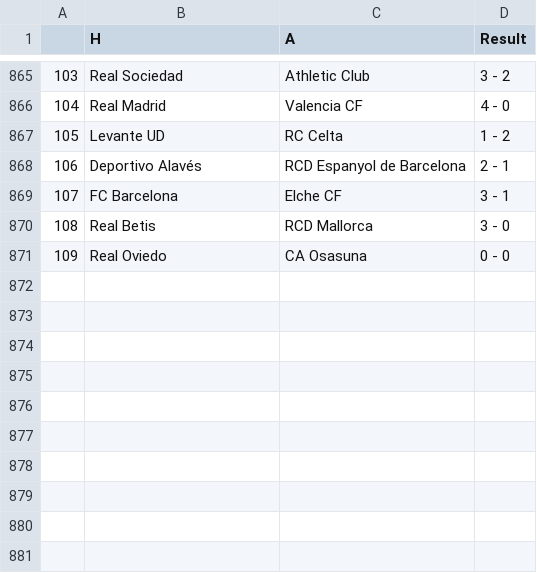
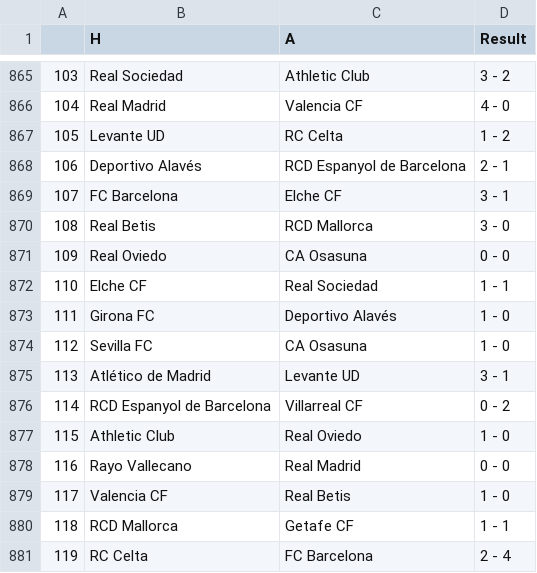
Before and after one commit to AmirBih/pred-rez-LaLiga, a CSV file: la-liga.csv, drawn as a sheet; only a part is shown, gaps mark what is left out; the diff names each change by its address in the sheet, - before the commit and + after, or states it on an @@ line.

```diff
--- a/la-liga.csv
+++ b/la-liga.csv
+row 872: 110 | Elche CF | Real Sociedad | 1 - 1
+row 873: 111 | Girona FC | Deportivo Alavés | 1 - 0
+row 874: 112 | Sevilla FC | CA Osasuna | 1 - 0
+row 875: 113 | Atlético de Madrid | Levante UD | 3 - 1
+row 876: 114 | RCD Espanyol de Barcelona | Villarreal CF | 0 - 2
+row 877: 115 | Athletic Club | Real Oviedo | 1 - 0
+row 878: 116 | Rayo Vallecano | Real Madrid | 0 - 0
+row 879: 117 | Valencia CF | Real Betis | 1 - 0
+row 880: 118 | RCD Mallorca | Getafe CF | 1 - 1
+row 881: 119 | RC Celta | FC Barcelona | 2 - 4
```
Also changed, not shown: kodirani_bl.csv, uredjivanje_skora_vani.csv, 6 other files.
